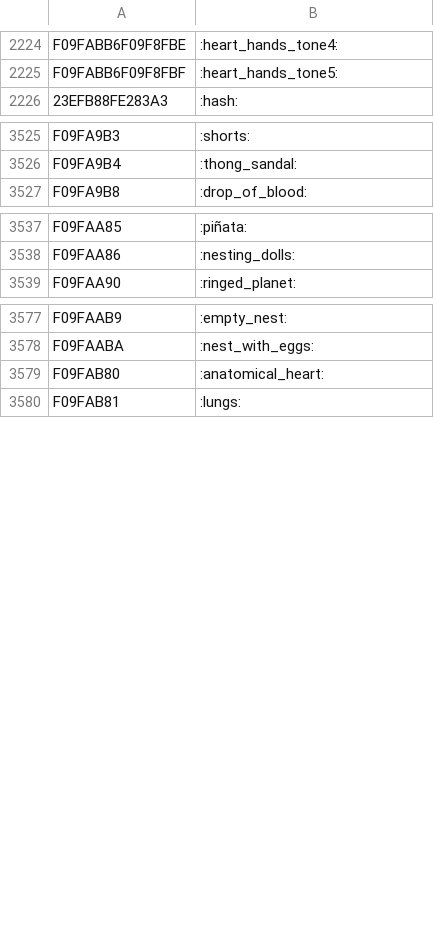
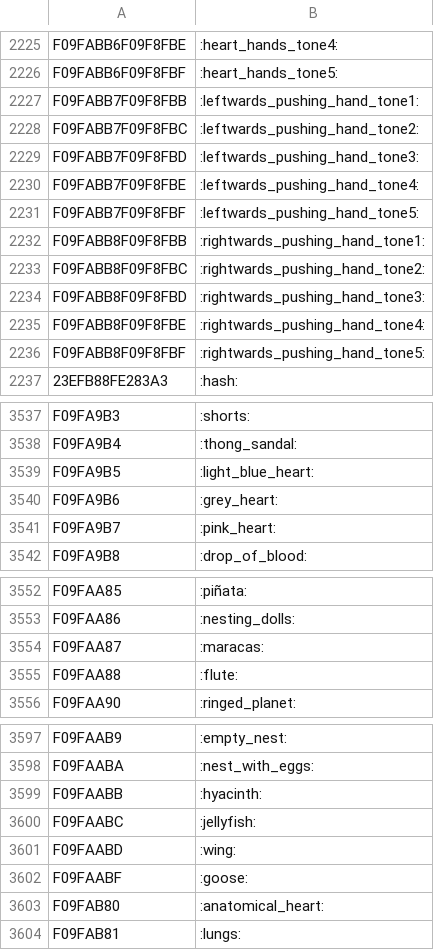
Before and after one commit to joypixels/emoji-toolkit-android, a CSV file: tools/src/main/res/raw/unicode_replace.csv, drawn as a sheet; only a part is shown, gaps mark what is left out; the diff covers the shown part only.

```diff
--- a/tools/src/main/res/raw/unicode_replace.csv
+++ b/tools/src/main/res/raw/unicode_replace.csv
@@ -2225,2 +2226,12 @@ F09FABB6F09F8FBE,:heart_hands_tone4:
 F09FABB6F09F8FBF,:heart_hands_tone5:
+F09FABB7F09F8FBB,:leftwards_pushing_hand_tone1:
+F09FABB7F09F8FBC,:leftwards_pushing_hand_tone2:
+F09FABB7F09F8FBD,:leftwards_pushing_hand_tone3:
+F09FABB7F09F8FBE,:leftwards_pushing_hand_tone4:
+F09FABB7F09F8FBF,:leftwards_pushing_hand_tone5:
+F09FABB8F09F8FBB,:rightwards_pushing_hand_tone1:
+F09FABB8F09F8FBC,:rightwards_pushing_hand_tone2:
+F09FABB8F09F8FBD,:rightwards_pushing_hand_tone3:
+F09FABB8F09F8FBE,:rightwards_pushing_hand_tone4:
+F09FABB8F09F8FBF,:rightwards_pushing_hand_tone5:
 23EFB88FE283A3,:hash:
@@ -3526,2 +3538,5 @@ F09FA9B3,:shorts:
 F09FA9B4,:thong_sandal:
+F09FA9B5,:light_blue_heart:
+F09FA9B6,:grey_heart:
+F09FA9B7,:pink_heart:
 F09FA9B8,:drop_of_blood:
@@ -3538,2 +3553,4 @@ F09FAA85,:piñata:
 F09FAA86,:nesting_dolls:
+F09FAA87,:maracas:
+F09FAA88,:flute:
 F09FAA90,:ringed_planet:
@@ -3578,2 +3598,6 @@ F09FAAB9,:empty_nest:
 F09FAABA,:nest_with_eggs:
+F09FAABB,:hyacinth:
+F09FAABC,:jellyfish:
+F09FAABD,:wing:
+F09FAABF,:goose:
 F09FAB80,:anatomical_heart:
```
Also changed, not shown: 12 added rows elsewhere in this file, tools/src/main/res/raw/shortcode_replace.csv, 4 other files.
